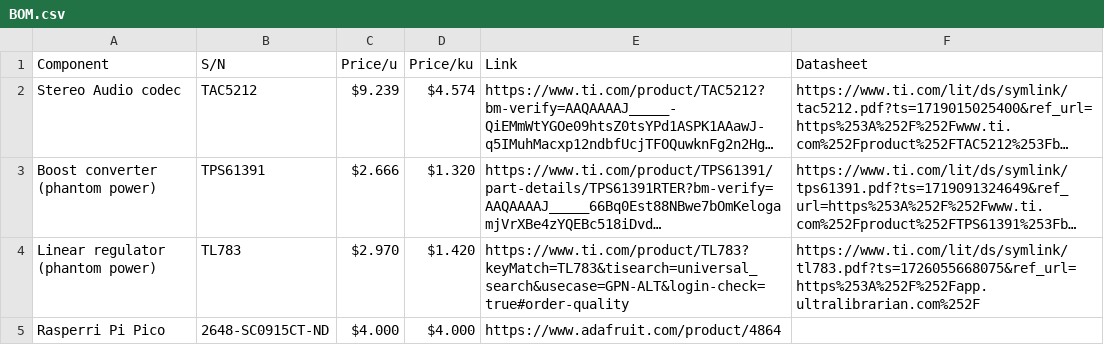
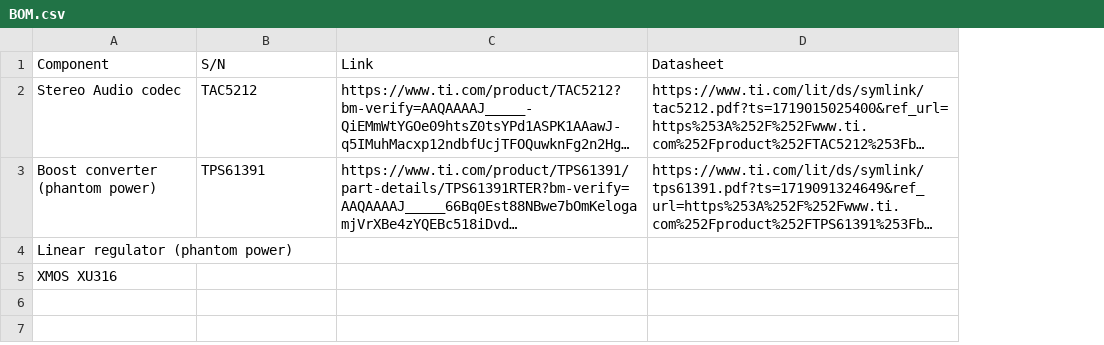
Before and after one commit to oliverpaddock/OpenMic, a CSV file: BOM.csv, drawn as a sheet; long unchanged cells end in …; removed rows and columns are numbered as before the commit, all else as after; the diff names each change by its address in the sheet, - before the commit and + after, or states it on an @@ line.

```diff
--- a/BOM.csv
+++ b/BOM.csv
-column C (Price/u), rows 2-4: $9.239 | $2.666 | $2.970
-column D (Price/ku), rows 2-4: $4.574 | $1.320 | $1.420
-B4 (S/N): TL783
+B4 (S/N): (empty)
-C4 (Link): https://www.ti.com/product/TL783?keyMatch=TL783&tisearch=universal_search&usecase=GPN-ALT&login-check=true#order-quality
+C4 (Link): (empty)
-D4 (Datasheet): https://www.ti.com/lit/ds/symlink/tl783.pdf?ts=1726055668075&ref_url=https%253A%252F%252Fapp.ultralibrarian.com%252F
+D4 (Datasheet): (empty)
-row 5: Rasperri Pi Pico | 2648-SC0915CT-ND | $4.000 | $4.000 | https://www.adafruit.com/product/4864
+row 5: XMOS XU316
```
Also changed, not shown: 17 other files.
